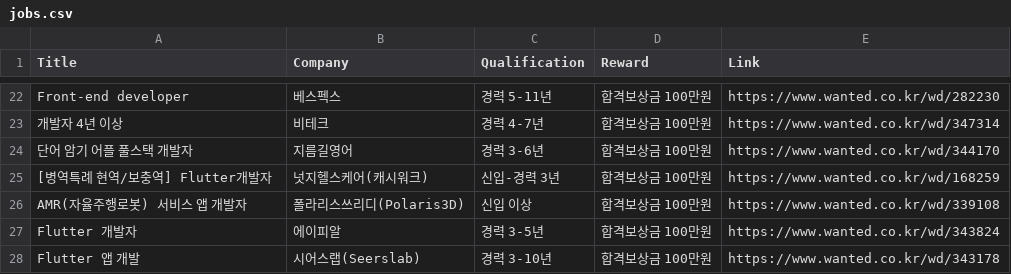
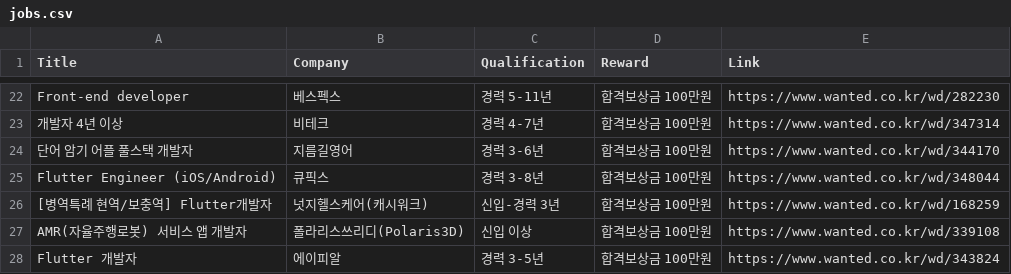
Before and after one commit to jonghwa3471/dynamic-scrapper, a CSV file: jobs.csv, drawn as a sheet; only a part is shown, gaps mark what is left out; the shorter side is filled out with more unchanged rows; the diff names each change by its address in the sheet, - before the commit and + after, or states it on an @@ line.

```diff
--- a/jobs.csv
+++ b/jobs.csv
+row 25: Flutter Engineer (iOS/Android) | 큐픽스 | 경력 3-8년 | 합격보상금 100만원 | https://www.wanted.co.kr/wd/348044
```
Also changed, not shown: 1 other file.
